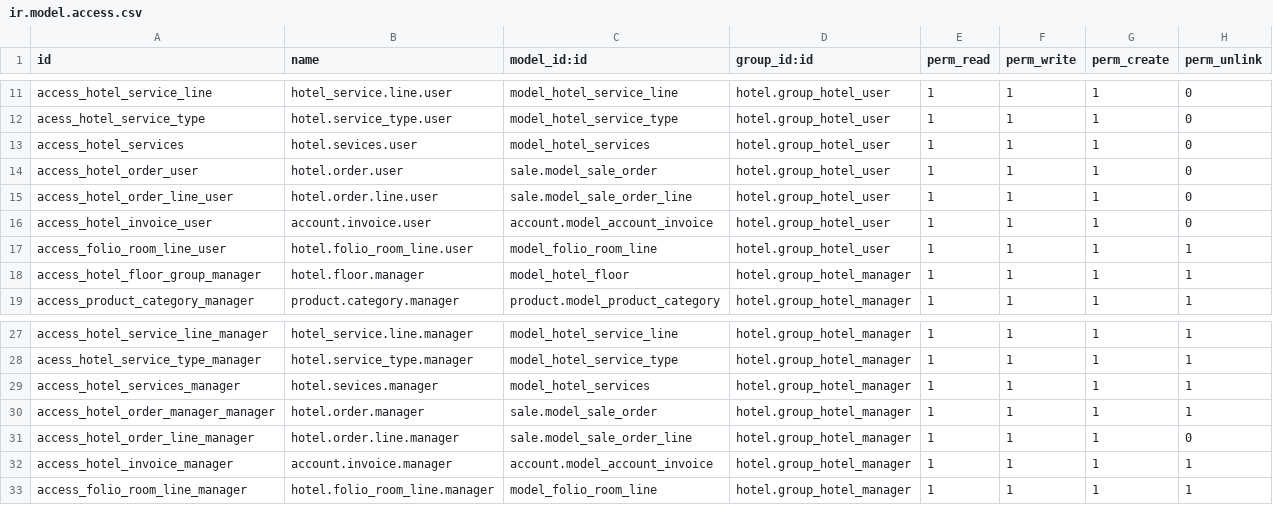
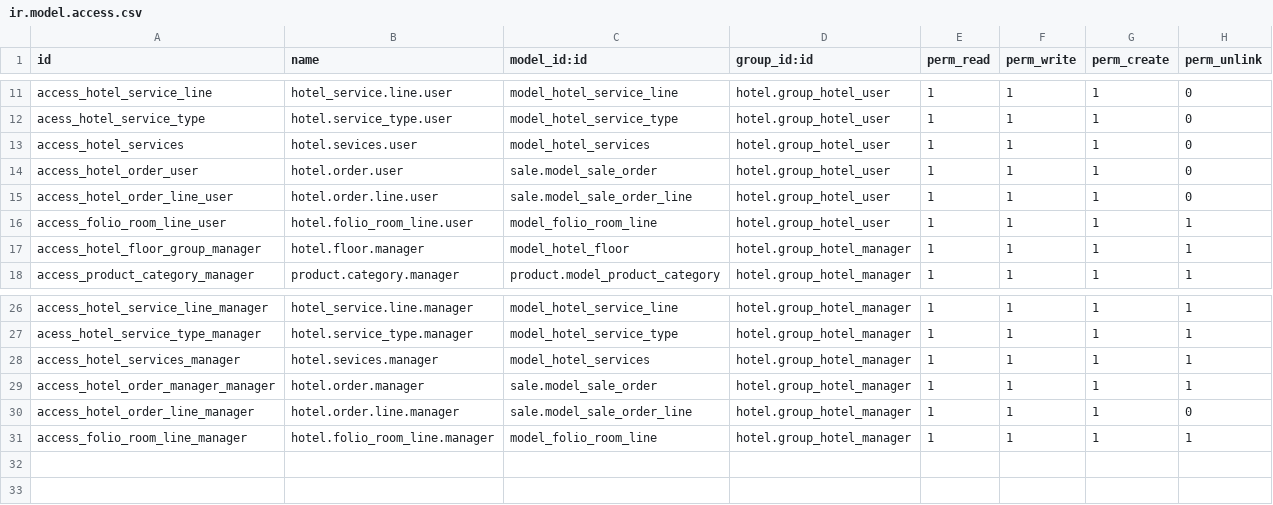
Before and after one commit to OCA/vertical-hotel, a CSV file: hotel/security/ir.model.access.csv, drawn as a sheet; only a part is shown, gaps mark what is left out; the diff names each change by its address in the sheet, - before the commit and + after, or states it on an @@ line.

Commit message:
[MIG]hotel:migrated hotel from v12 to v13.
[FIX]hotel:fixed travis.

```diff
--- a/hotel/security/ir.model.access.csv
+++ b/hotel/security/ir.model.access.csv
-row 16: access_hotel_invoice_user | account.invoice.user | account.model_account_invoice | hotel.group_hotel_user | 1 | 1 | 1 | 0
-row 32: access_hotel_invoice_manager | account.invoice.manager | account.model_account_invoice | hotel.group_hotel_manager | 1 | 1 | 1 | 1
```
Also changed, not shown: 33 other files.
